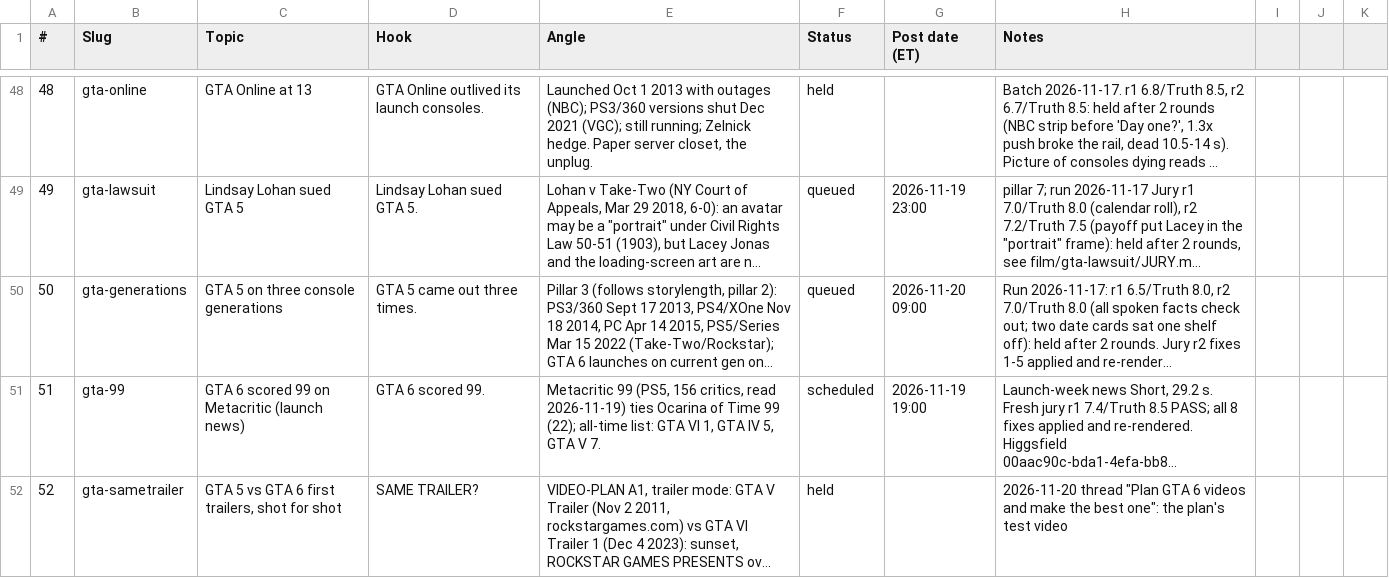
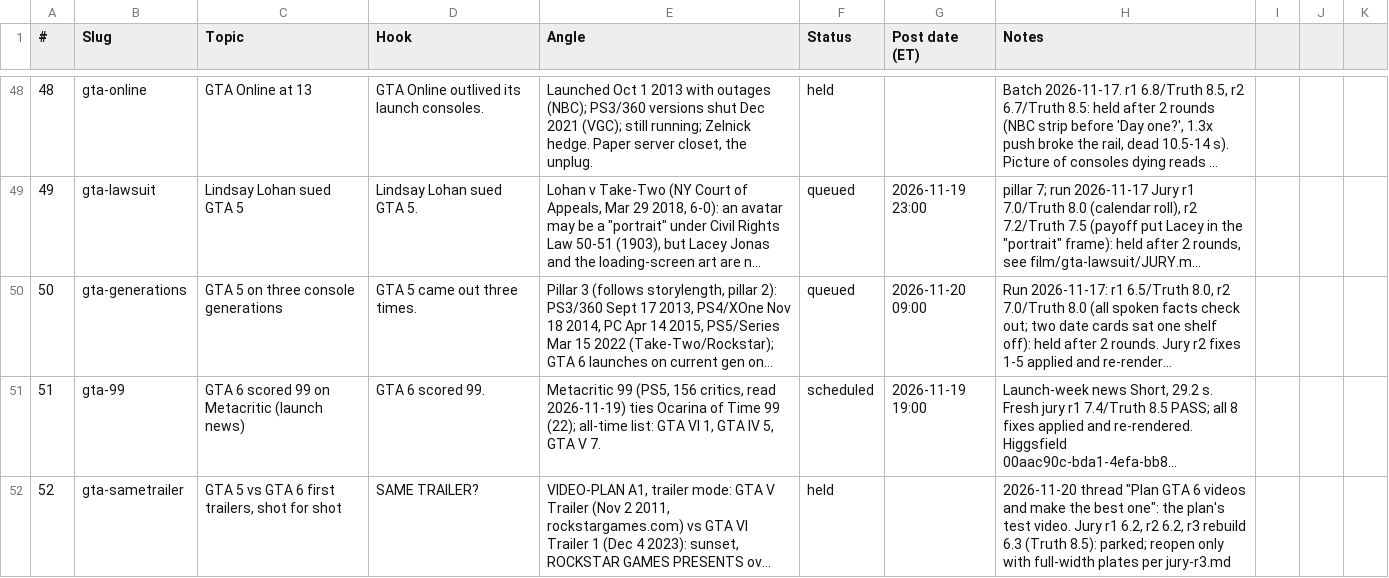
Before and after one commit to Wrexist/molindesign, a CSV file: delta/backlog.csv, drawn as a sheet; only a part is shown, gaps mark what is left out; long unchanged cells end in …; the diff names each change by its address in the sheet, - before the commit and + after, or states it on an @@ line.

```diff
--- a/delta/backlog.csv
+++ b/delta/backlog.csv
-H52 (Notes): …plan's test video
+H52 (Notes): …plan's test video. Jury r1 6.2, r2 6.2, r3 rebuild 6.3 (Truth 8.5): parked; reopen only with full-width plates per jury-r3.md
```
